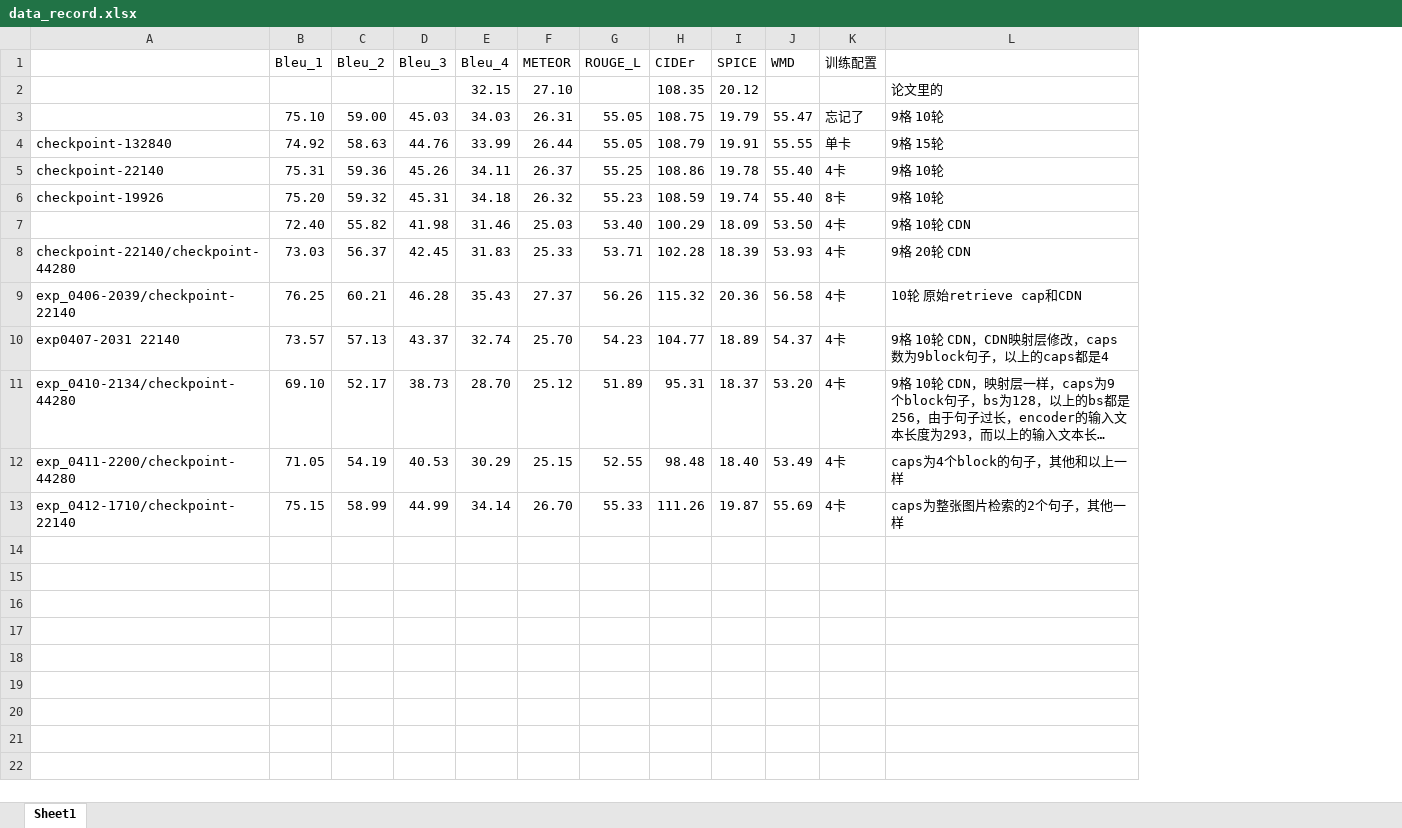
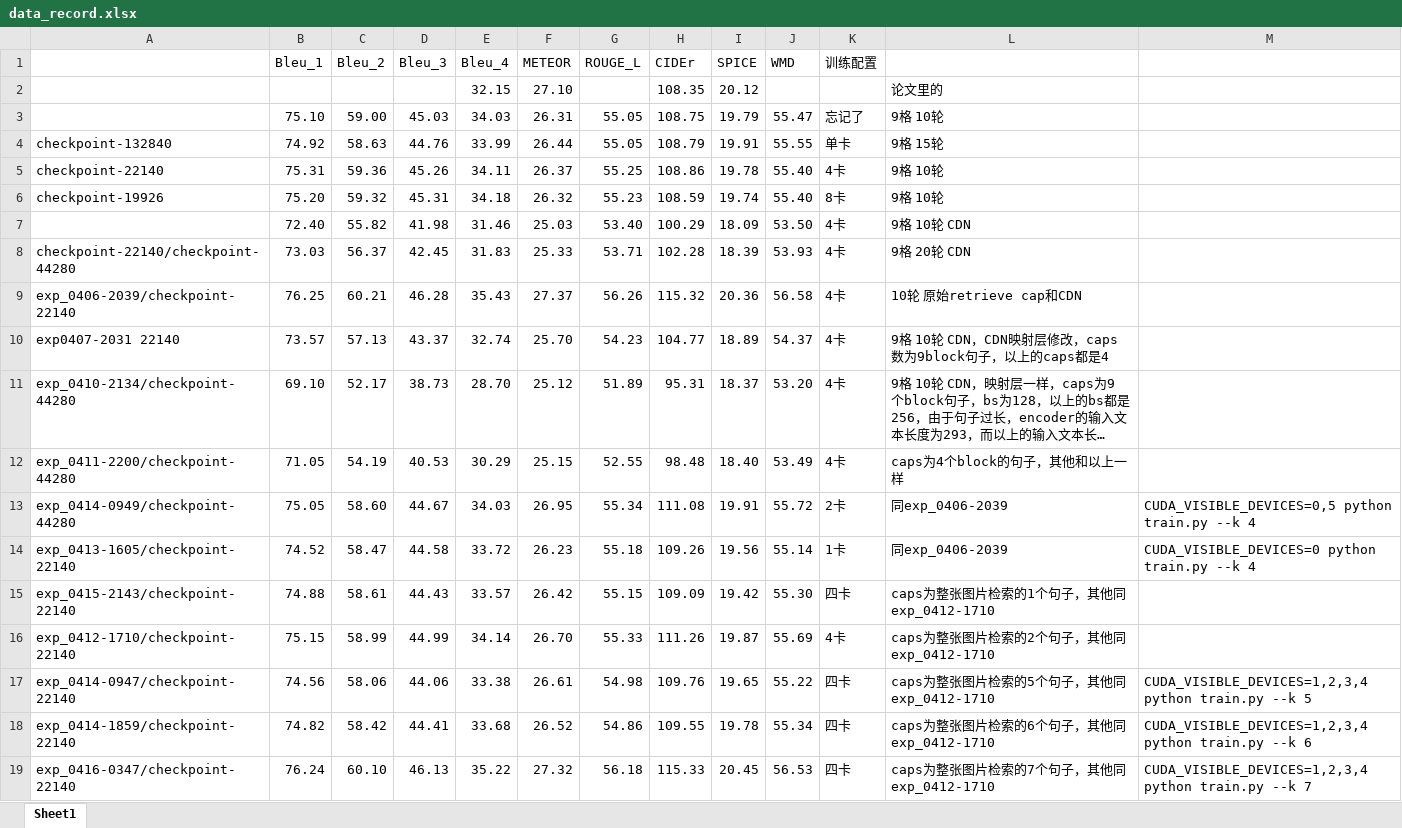
Before and after one commit to dongwhfdyer/smallcap, an Excel workbook: data_record.xlsx, sheet Sheet1, drawn as a sheet; long unchanged cells end in …; values as stored, in another font and other column widths than the file's, no borders; addresses are those after the commit; the diff names each change by its address in the sheet, - before the commit and + after, or states it on an @@ line.

```diff
--- a/data_record.xlsx (sheet Sheet1)
+++ b/data_record.xlsx (sheet Sheet1)
+column M, empty
+row 13: exp_0414-0949/checkpoint-44280 | 75.05 | 58.60 | 44.67 | 34.03 | 26.95 | 55.34 | 111.08 | 19.91 | 55.72 | 2卡 | 同exp_0406-2039 | CUDA_VISIBLE_DEVICES=0,5 python train.py --k 4
+row 14: exp_0413-1605/checkpoint-22140 | 74.52 | 58.47 | 44.58 | 33.72 | 26.23 | 55.18 | 109.26 | 19.56 | 55.14 | 1卡 | 同exp_0406-2039 | CUDA_VISIBLE_DEVICES=0 python train.py --k 4
+row 15: exp_0415-2143/checkpoint-22140 | 74.88 | 58.61 | 44.43 | 33.57 | 26.42 | 55.15 | 109.09 | 19.42 | 55.30 | 四卡 | caps为整张图片检索的1个句子，其他同exp_0412-1710
-L16: caps为整张图片检索的2个句子，其他一样
+L16: caps为整张图片检索的2个句子，其他同exp_0412-1710
+row 17: exp_0414-0947/checkpoint-22140 | 74.56 | 58.06 | 44.06 | 33.38 | 26.61 | 54.98 | 109.76 | 19.65 | 55.22 | 四卡 | caps为整张图片检索的5个句子，其他同exp_0412-1710 | CUDA_VISIBLE_DEVICES=1,2,3,4 python train.py --k 5
+row 18: exp_0414-1859/checkpoint-22140 | 74.82 | 58.42 | 44.41 | 33.68 | 26.52 | 54.86 | 109.55 | 19.78 | 55.34 | 四卡 | caps为整张图片检索的6个句子，其他同exp_0412-1710 | CUDA_VISIBLE_DEVICES=1,2,3,4 python train.py --k 6
+row 19: exp_0416-0347/checkpoint-22140 | 76.24 | 60.10 | 46.13 | 35.22 | 27.32 | 56.18 | 115.33 | 20.45 | 56.53 | 四卡 | caps为整张图片检索的7个句子，其他同exp_0412-1710 | CUDA_VISIBLE_DEVICES=1,2,3,4 python train.py --k 7
```
Also changed, not shown: 4 other files.
